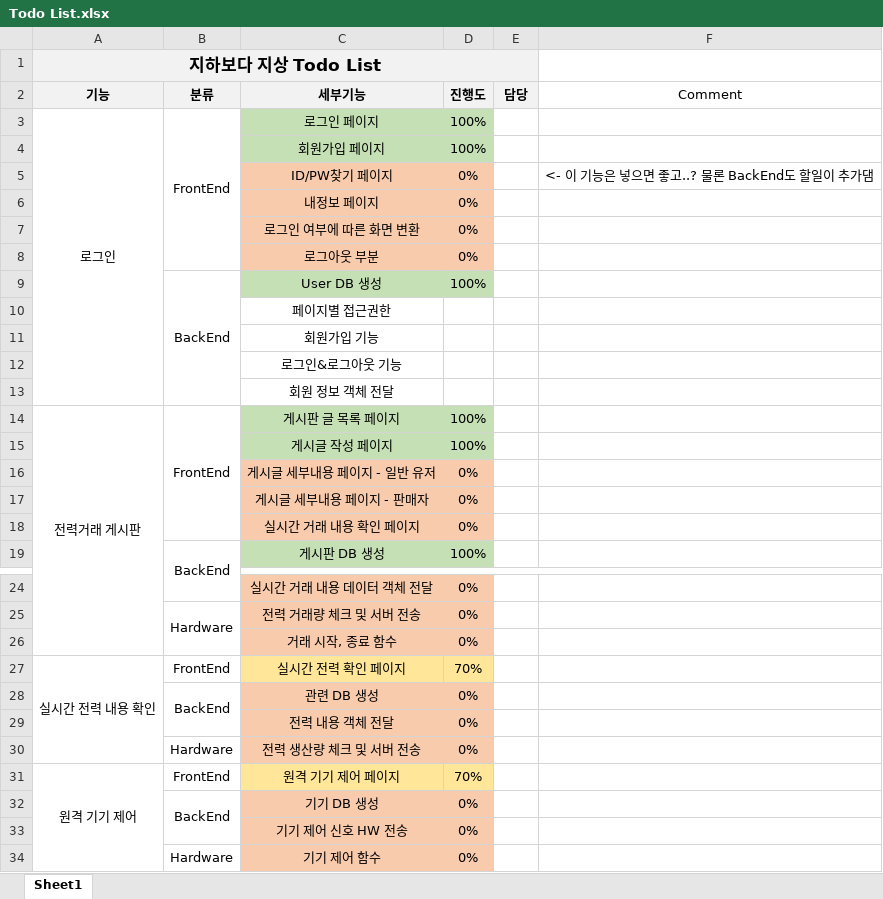
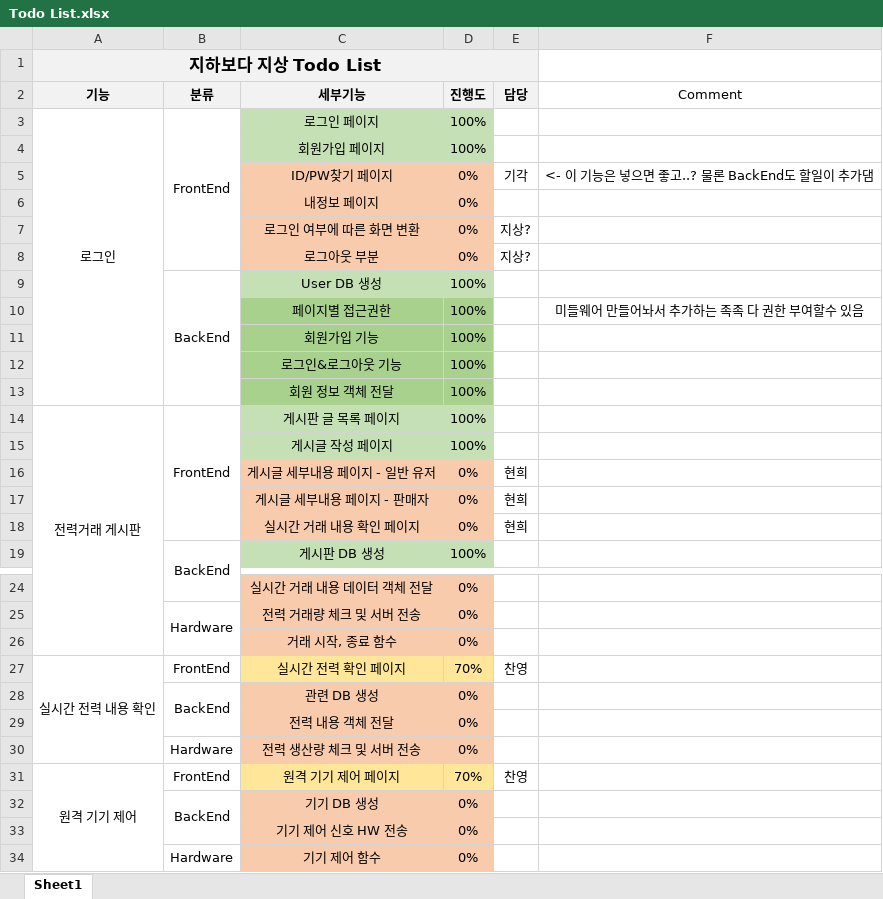
Before and after one commit to 97thCJY/CapstoneDesignDC, an Excel workbook: documents/Todo List.xlsx, sheet Sheet1, drawn as a sheet; only a part is shown, gaps mark what is left out; values as stored, in another font and other column widths than the file's, no borders; the diff names each change by its address in the sheet, - before the commit and + after, or states it on an @@ line.

Commit message:
2021.05.13 Todo List

```diff
--- a/documents/Todo List.xlsx (sheet Sheet1)
+++ b/documents/Todo List.xlsx (sheet Sheet1)
-E5 (담당): (empty)
+E5 (담당): 기각
-E7:E8 (담당): (empty)
+E7:E8 (담당): 지상?
-C10:D13 fill: none
+C10:D13 fill: #A9D18E
-D10:D13 (진행도): (empty)
+D10:D13 (진행도): 100%
-F10 (Comment): (empty)
+F10 (Comment): 미들웨어 만들어놔서 추가하는 족족 다 권한 부여할수 있음
-E16:E18 (담당): (empty)
+E16:E18 (담당): 현희
-E27 (담당): (empty)
+E27 (담당): 찬영
-E31 (담당): (empty)
+E31 (담당): 찬영
```
